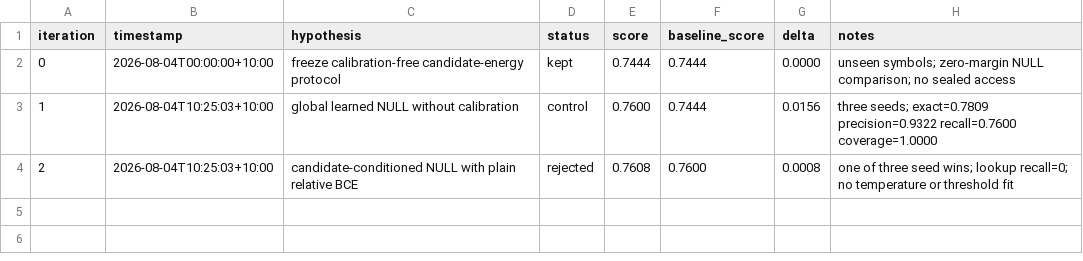
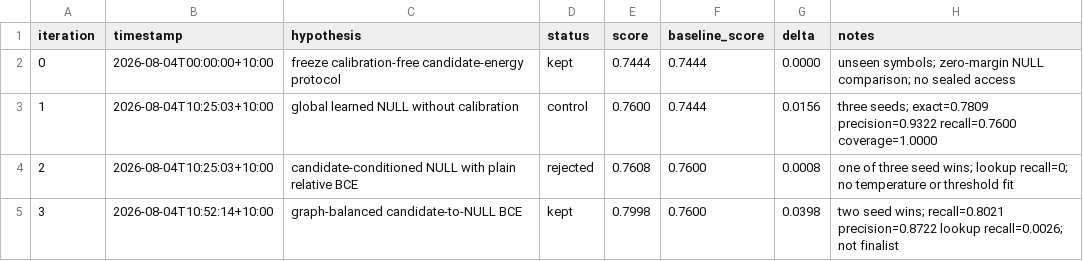
Before and after one commit to CameronBadman/Hippocampus-1.0, a TSV file: research/spider_v0_6/autoresearch-results.tsv, drawn as a sheet; the diff names each change by its address in the sheet, - before the commit and + after, or states it on an @@ line.

Commit message:
research(spider): retain graph-balanced zero-shot evidence

```diff
--- a/research/spider_v0_6/autoresearch-results.tsv
+++ b/research/spider_v0_6/autoresearch-results.tsv
+row 5: 3 | 2026-08-04T10:52:14+10:00 | graph-balanced candidate-to-NULL BCE | kept | 0.7998 | 0.7600 | 0.0398 | two seed wins; recall=0.8021 precision=0.8722 lookup recall=0.0026; not finalist
```
Also changed, not shown: 8 other files.
